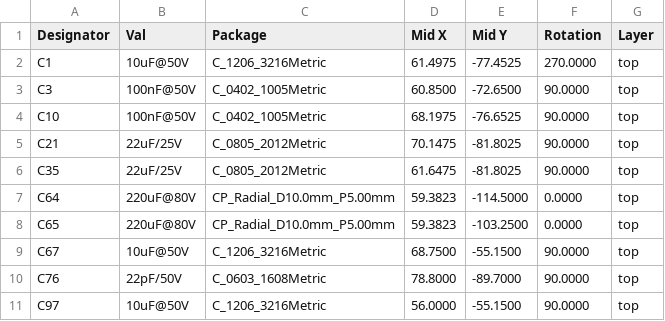
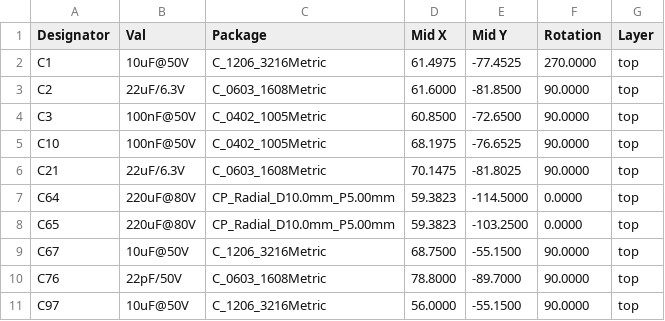
Before and after one commit to xtech/hw-module-xesc, a CSV file: release/hw-module-xesc_cpl_jlc.csv, drawn as a sheet; only a part is shown.

```diff
--- a/release/hw-module-xesc_cpl_jlc.csv
+++ b/release/hw-module-xesc_cpl_jlc.csv
@@ -2,6 +2,6 @@ Designator,Val,Package,Mid X,Mid Y,Rotation,Layer
 "C1","10uF@50V","C_1206_3216Metric",61.4975,-77.4525,270.0000,top
+"C2","22uF/6.3V","C_0603_1608Metric",61.6000,-81.8500,90.0000,top
 "C3","100nF@50V","C_0402_1005Metric",60.8500,-72.6500,90.0000,top
 "C10","100nF@50V","C_0402_1005Metric",68.1975,-76.6525,90.0000,top
-"C21","22uF/25V","C_0805_2012Metric",70.1475,-81.8025,90.0000,top
-"C35","22uF/25V","C_0805_2012Metric",61.6475,-81.8025,90.0000,top
+"C21","22uF/6.3V","C_0603_1608Metric",70.1475,-81.8025,90.0000,top
 "C64","220uF@80V","CP_Radial_D10.0mm_P5.00mm",59.3823,-114.5000,0.0000,top
```
Also changed, not shown: release/hw-module-xesc_bom_jlc.csv, 23 other files.
